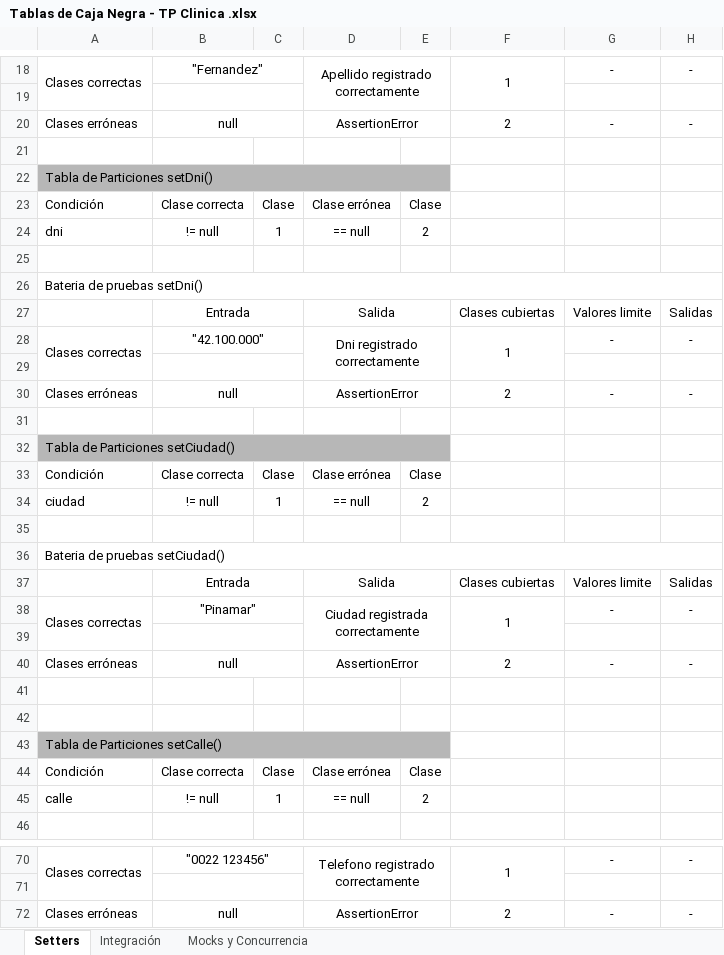
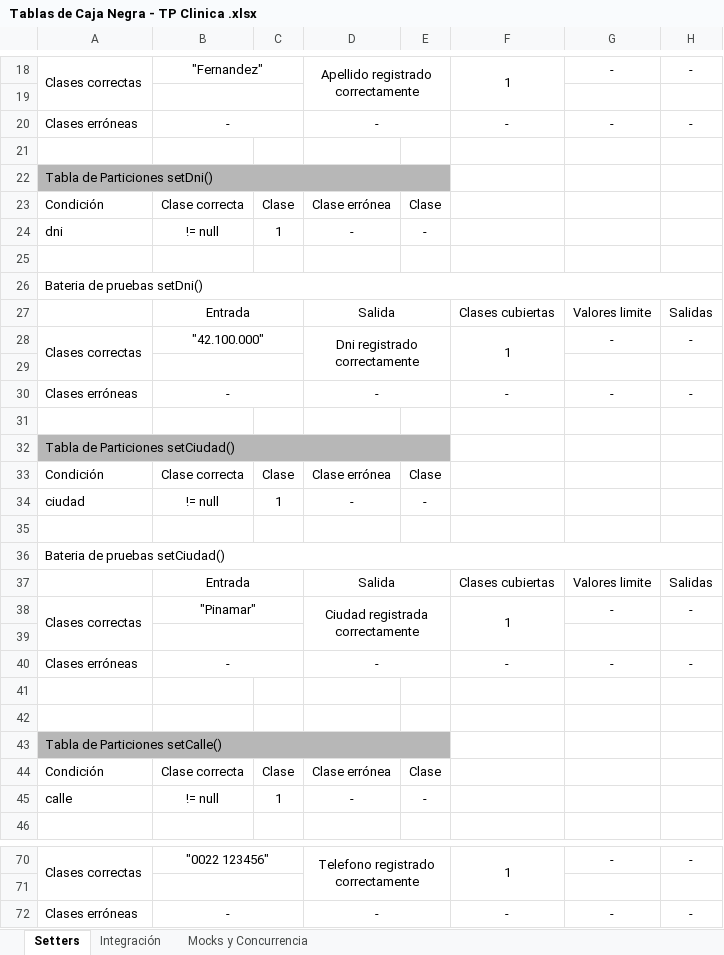
Before and after one commit to JulianAFO98/Grupo12_CalidadDeSoftwareA, an Excel workbook: Tablas de Caja Negra - TP Clinica .xlsx, sheet Setters, drawn as a sheet; only a part is shown, gaps mark what is left out; values as stored, in another font and other column widths than the file's, no borders; the diff covers the shown part only; the diff names each change by its address in the sheet, - before the commit and + after, or states it on an @@ line.

Commit message:
se modifico el excel y se acomodaron los exception para que sean if. Se quito el assertion error

```diff
--- a/Tablas de Caja Negra - TP Clinica .xlsx (sheet Setters)
+++ b/Tablas de Caja Negra - TP Clinica .xlsx (sheet Setters)
-B20: null
+B20: -
-D20: AssertionError
+D20: -
-F20: 2
+F20: -
-D24: == null
+D24: -
-E24: 2
+E24: -
-B30: null
+B30: -
-D30: AssertionError
+D30: -
-F30: 2
+F30: -
-D34: == null
+D34: -
-E34: 2
+E34: -
-B40: null
+B40: -
-D40: AssertionError
+D40: -
-F40: 2
+F40: -
-D45: == null
+D45: -
-E45: 2
+E45: -
-B72: null
+B72: -
-D72: AssertionError
+D72: -
-F72: 2
+F72: -
```
Also changed, not shown: 1 added row, 1 removed row and 14 edited cells elsewhere in this sheet, sheet Integración, sheet Mocks y Concurrencia, 11 other files.
